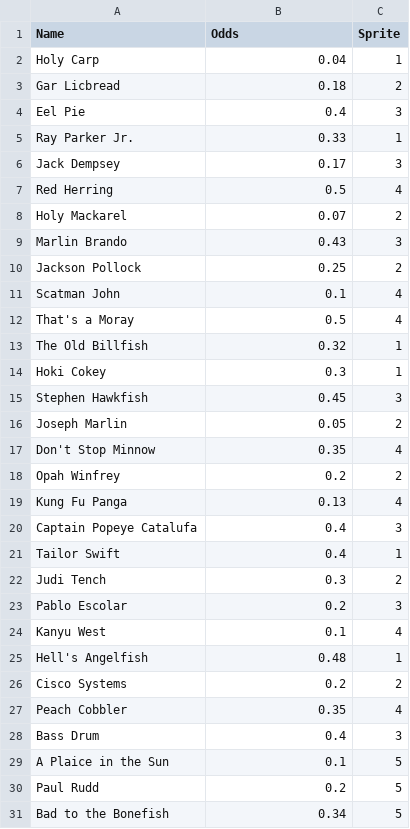
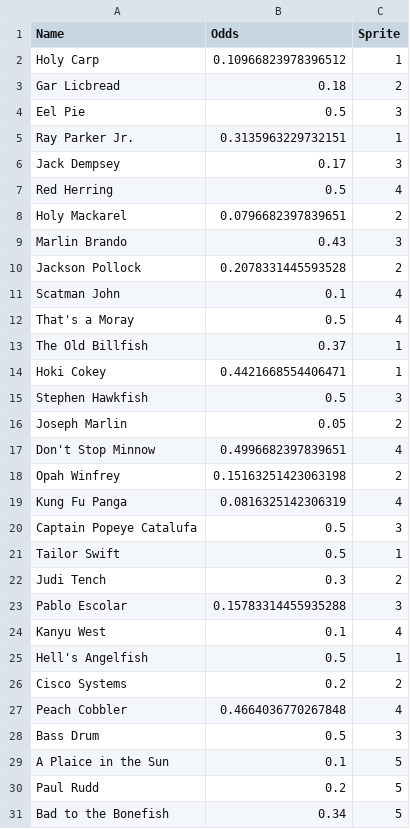
Before and after one commit to elh0mbr3/salmon-race, a CSV file: fish.csv, drawn as a sheet; only a part is shown; the diff covers the shown part only.

```diff
--- a/fish.csv
+++ b/fish.csv
@@ -1,29 +1,29 @@
 Name,Odds,Sprite
-Holy Carp,0.04,1
+Holy Carp,0.10966823978396512,1
 Gar Licbread,0.18,2
-Eel Pie,0.4,3
-Ray Parker Jr.,0.33,1
+Eel Pie,0.5,3
+Ray Parker Jr.,0.3135963229732151,1
 Jack Dempsey,0.17,3
 Red Herring,0.5,4
-Holy Mackarel,0.07,2
+Holy Mackarel,0.0796682397839651,2
 Marlin Brando,0.43,3
-Jackson Pollock,0.25,2
+Jackson Pollock,0.2078331445593528,2
 Scatman John,0.1,4
 That's a Moray,0.5,4
-The Old Billfish,0.32,1
-Hoki Cokey,0.3,1
-Stephen Hawkfish,0.45,3
+The Old Billfish,0.37,1
+Hoki Cokey,0.4421668554406471,1
+Stephen Hawkfish,0.5,3
 Joseph Marlin,0.05,2
-Don't Stop Minnow,0.35,4
-Opah Winfrey,0.2,2
-Kung Fu Panga,0.13,4
-Captain Popeye Catalufa,0.4,3
-Tailor Swift,0.4,1
+Don't Stop Minnow,0.4996682397839651,4
+Opah Winfrey,0.15163251423063198,2
+Kung Fu Panga,0.0816325142306319,4
+Captain Popeye Catalufa,0.5,3
+Tailor Swift,0.5,1
 Judi Tench,0.3,2
-Pablo Escolar,0.2,3
+Pablo Escolar,0.15783314455935288,3
 Kanyu West,0.1,4
-Hell's Angelfish,0.48,1
+Hell's Angelfish,0.5,1
 Cisco Systems,0.2,2
-Peach Cobbler,0.35,4
-Bass Drum,0.4,3
+Peach Cobbler,0.4664036770267848,4
+Bass Drum,0.5,3
 A Plaice in the Sun,0.1,5
```
Also changed, not shown: 1 edited cell elsewhere in this file, 4 other files.
